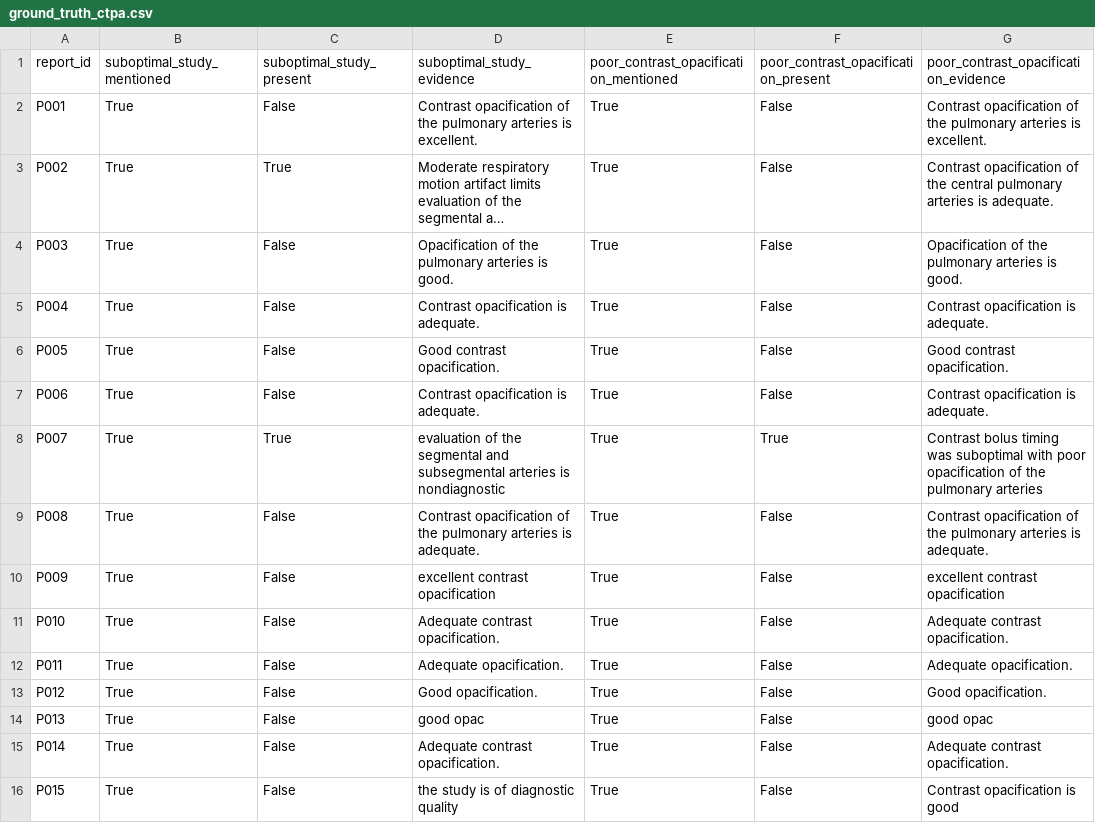
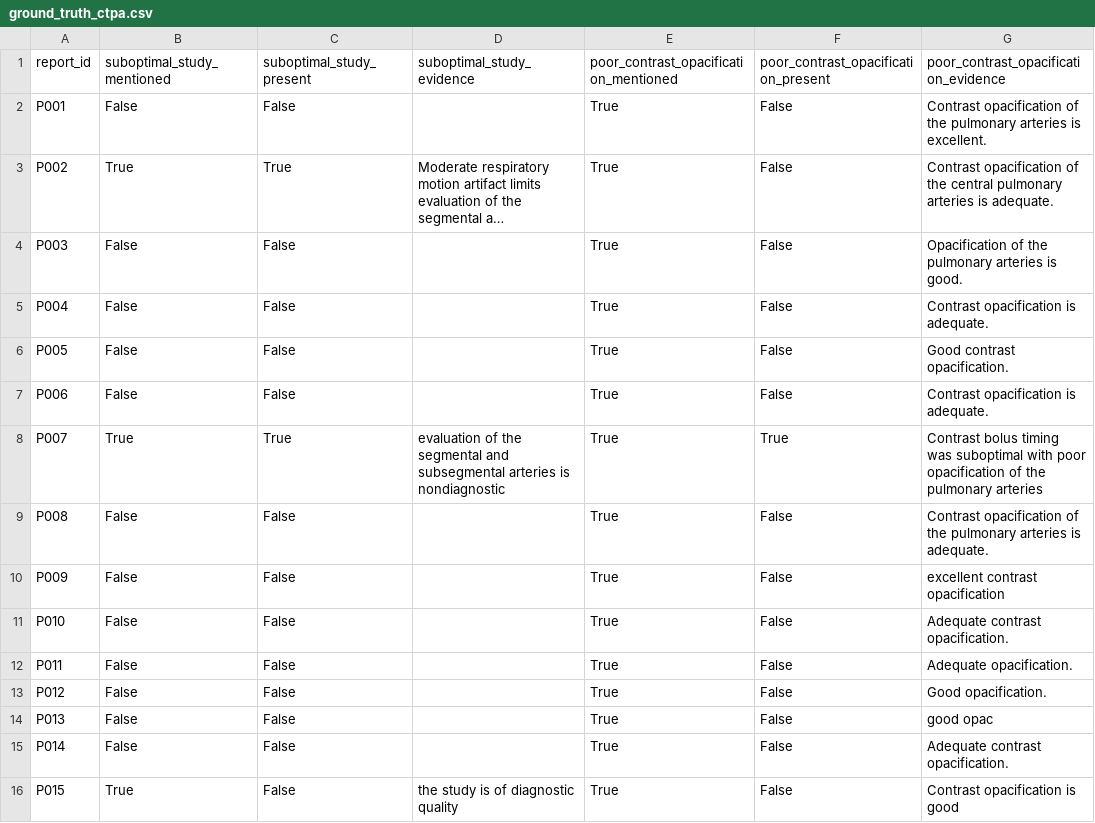
Before and after one commit to negretemdev/radextract, a CSV file: ground_truth_ctpa.csv, drawn as a sheet; only a part is shown; long unchanged cells end in …; the diff covers the shown part only; the diff names each change by its address in the sheet, - before the commit and + after, or states it on an @@ line.

```diff
--- a/ground_truth_ctpa.csv
+++ b/ground_truth_ctpa.csv
-B2 (suboptimal_study_mentioned): True
+B2 (suboptimal_study_mentioned): False
-D2 (suboptimal_study_evidence): Contrast opacification of the pulmonary arteries is excellent.
+D2 (suboptimal_study_evidence): (empty)
-B4:B7 (suboptimal_study_mentioned): True
+B4:B7 (suboptimal_study_mentioned): False
-D4 (suboptimal_study_evidence): Opacification of the pulmonary arteries is good.
+D4 (suboptimal_study_evidence): (empty)
-D5 (suboptimal_study_evidence): Contrast opacification is adequate.
+D5 (suboptimal_study_evidence): (empty)
-D6 (suboptimal_study_evidence): Good contrast opacification.
+D6 (suboptimal_study_evidence): (empty)
-D7 (suboptimal_study_evidence): Contrast opacification is adequate.
+D7 (suboptimal_study_evidence): (empty)
-B9:B15 (suboptimal_study_mentioned): True
+B9:B15 (suboptimal_study_mentioned): False
-D9 (suboptimal_study_evidence): Contrast opacification of the pulmonary arteries is adequate.
+D9 (suboptimal_study_evidence): (empty)
-D10 (suboptimal_study_evidence): excellent contrast opacification
+D10 (suboptimal_study_evidence): (empty)
-D11 (suboptimal_study_evidence): Adequate contrast opacification.
+D11 (suboptimal_study_evidence): (empty)
-D12 (suboptimal_study_evidence): Adequate opacification.
+D12 (suboptimal_study_evidence): (empty)
-D13 (suboptimal_study_evidence): Good opacification.
+D13 (suboptimal_study_evidence): (empty)
-D14 (suboptimal_study_evidence): good opac
+D14 (suboptimal_study_evidence): (empty)
-D15 (suboptimal_study_evidence): Adequate contrast opacification.
+D15 (suboptimal_study_evidence): (empty)
```
Also changed, not shown: 60 edited cells elsewhere in this file, 2 other files.
